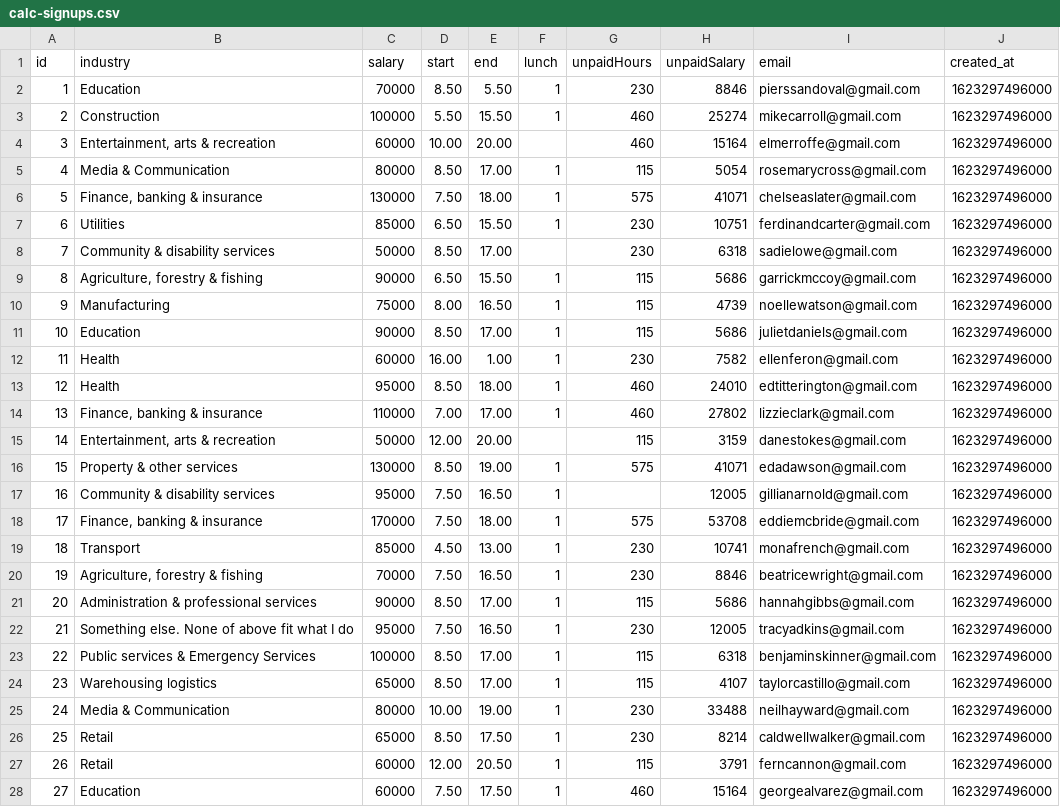
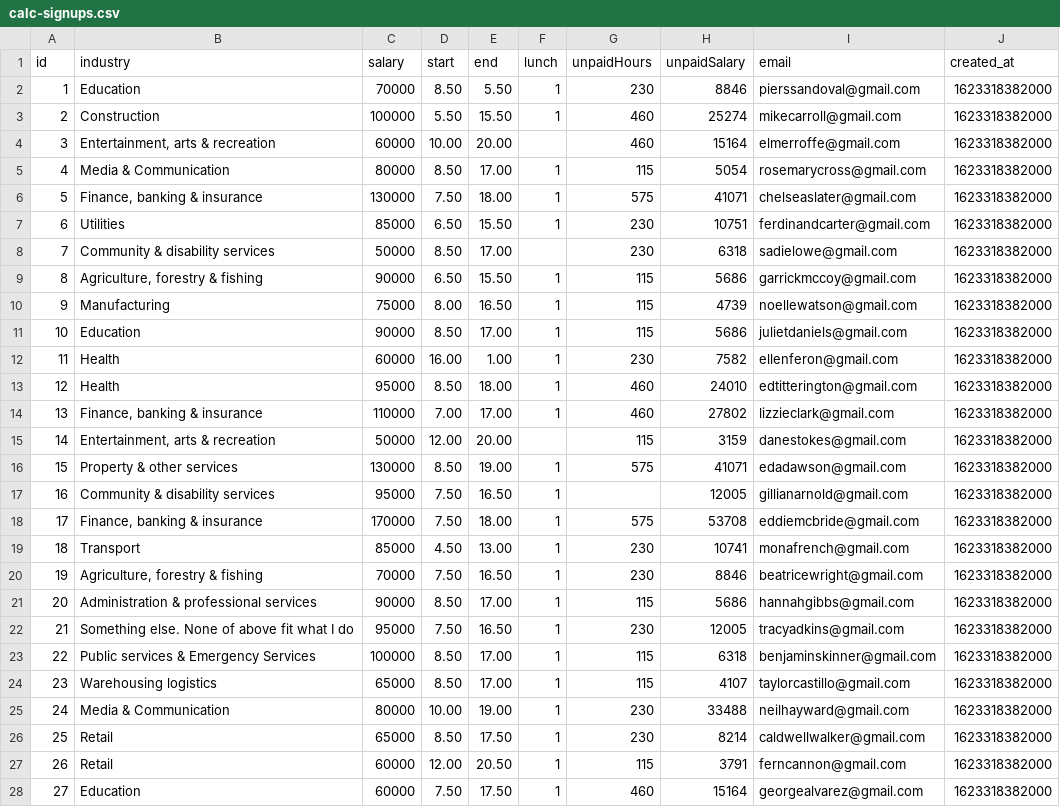
Before and after one commit to CatOrmerod/unpaid-overtime-calc, a CSV file: csv/calc-signups.csv, drawn as a sheet; only a part is shown; the diff covers the shown part only.

Commit message:
calculation, styles and industry

```diff
--- a/csv/calc-signups.csv
+++ b/csv/calc-signups.csv
@@ -1,28 +1,28 @@
 id,industry,salary,start,end,lunch,unpaidHours,unpaidSalary,email,created_at
-1,Education,70000,8.50,5.50,1,230,8846,pierssandoval@gmail.com,1623297496000
-2,Construction,100000,5.50,15.50,1,460,25274,mikecarroll@gmail.com,1623297496000
-3,"Entertainment, arts & recreation",60000,10.00,20.00,,460,15164,elmerroffe@gmail.com,1623297496000
-4,Media & Communication,80000,8.50,17.00,1,115,5054,rosemarycross@gmail.com,1623297496000
-5,"Finance, banking & insurance",130000,7.50,18.00,1,575,41071,chelseaslater@gmail.com,1623297496000
-6,Utilities,85000,6.50,15.50,1,230,10751,ferdinandcarter@gmail.com,1623297496000
-7,Community & disability services,50000,8.50,17.00,,230,6318,sadielowe@gmail.com,1623297496000
-8,"Agriculture, forestry & fishing",90000,6.50,15.50,1,115,5686,garrickmccoy@gmail.com,1623297496000
-9,Manufacturing,75000,8.00,16.50,1,115,4739,noellewatson@gmail.com,1623297496000
-10,Education,90000,8.50,17.00,1,115,5686,julietdaniels@gmail.com,1623297496000
-11,Health,60000,16.00,1.00,1,230,7582,ellenferon@gmail.com,1623297496000
-12,Health,95000,8.50,18.00,1,460,24010,edtitterington@gmail.com,1623297496000
-13,"Finance, banking & insurance",110000,7.00,17.00,1,460,27802,lizzieclark@gmail.com,1623297496000
-14,"Entertainment, arts & recreation",50000,12.00,20.00,,115,3159,danestokes@gmail.com,1623297496000
-15,Property & other services,130000,8.50,19.00,1,575,41071,edadawson@gmail.com,1623297496000
-16,Community & disability services,95000,7.50,16.50,1,,12005,gillianarnold@gmail.com,1623297496000
-17,"Finance, banking & insurance",170000,7.50,18.00,1,575,53708,eddiemcbride@gmail.com,1623297496000
-18,Transport,85000,4.50,13.00,1,230,10741,monafrench@gmail.com,1623297496000
-19,"Agriculture, forestry & fishing",70000,7.50,16.50,1,230,8846,beatricewright@gmail.com,1623297496000
-20,Administration & professional services,90000,8.50,17.00,1,115,5686,hannahgibbs@gmail.com,1623297496000
-21,Something else. None of above fit what I do,95000,7.50,16.50,1,230,12005,tracyadkins@gmail.com,1623297496000
-22,Public services & Emergency Services,100000,8.50,17.00,1,115,6318,benjaminskinner@gmail.com,1623297496000
-23,Warehousing logistics,65000,8.50,17.00,1,115,4107,taylorcastillo@gmail.com,1623297496000
-24,Media & Communication,80000,10.00,19.00,1,230,33488,neilhayward@gmail.com,1623297496000
-25,Retail,65000,8.50,17.50,1,230,8214,caldwellwalker@gmail.com,1623297496000
-26,Retail,60000,12.00,20.50,1,115,3791,ferncannon@gmail.com,1623297496000
-27,Education,60000,7.50,17.50,1,460,15164,georgealvarez@gmail.com,1623297496000
+1,Education,70000,8.50,5.50,1,230,8846,pierssandoval@gmail.com,1623318382000
+2,Construction,100000,5.50,15.50,1,460,25274,mikecarroll@gmail.com,1623318382000
+3,"Entertainment, arts & recreation",60000,10.00,20.00,,460,15164,elmerroffe@gmail.com,1623318382000
+4,Media & Communication,80000,8.50,17.00,1,115,5054,rosemarycross@gmail.com,1623318382000
+5,"Finance, banking & insurance",130000,7.50,18.00,1,575,41071,chelseaslater@gmail.com,1623318382000
+6,Utilities,85000,6.50,15.50,1,230,10751,ferdinandcarter@gmail.com,1623318382000
+7,Community & disability services,50000,8.50,17.00,,230,6318,sadielowe@gmail.com,1623318382000
+8,"Agriculture, forestry & fishing",90000,6.50,15.50,1,115,5686,garrickmccoy@gmail.com,1623318382000
+9,Manufacturing,75000,8.00,16.50,1,115,4739,noellewatson@gmail.com,1623318382000
+10,Education,90000,8.50,17.00,1,115,5686,julietdaniels@gmail.com,1623318382000
+11,Health,60000,16.00,1.00,1,230,7582,ellenferon@gmail.com,1623318382000
+12,Health,95000,8.50,18.00,1,460,24010,edtitterington@gmail.com,1623318382000
+13,"Finance, banking & insurance",110000,7.00,17.00,1,460,27802,lizzieclark@gmail.com,1623318382000
+14,"Entertainment, arts & recreation",50000,12.00,20.00,,115,3159,danestokes@gmail.com,1623318382000
+15,Property & other services,130000,8.50,19.00,1,575,41071,edadawson@gmail.com,1623318382000
+16,Community & disability services,95000,7.50,16.50,1,,12005,gillianarnold@gmail.com,1623318382000
+17,"Finance, banking & insurance",170000,7.50,18.00,1,575,53708,eddiemcbride@gmail.com,1623318382000
+18,Transport,85000,4.50,13.00,1,230,10741,monafrench@gmail.com,1623318382000
+19,"Agriculture, forestry & fishing",70000,7.50,16.50,1,230,8846,beatricewright@gmail.com,1623318382000
+20,Administration & professional services,90000,8.50,17.00,1,115,5686,hannahgibbs@gmail.com,1623318382000
+21,Something else. None of above fit what I do,95000,7.50,16.50,1,230,12005,tracyadkins@gmail.com,1623318382000
+22,Public services & Emergency Services,100000,8.50,17.00,1,115,6318,benjaminskinner@gmail.com,1623318382000
+23,Warehousing logistics,65000,8.50,17.00,1,115,4107,taylorcastillo@gmail.com,1623318382000
+24,Media & Communication,80000,10.00,19.00,1,230,33488,neilhayward@gmail.com,1623318382000
+25,Retail,65000,8.50,17.50,1,230,8214,caldwellwalker@gmail.com,1623318382000
+26,Retail,60000,12.00,20.50,1,115,3791,ferncannon@gmail.com,1623318382000
+27,Education,60000,7.50,17.50,1,460,15164,georgealvarez@gmail.com,1623318382000
```
Also changed, not shown: 3 added rows, 1 removed row and 13 edited cells elsewhere in this file, 9 other files.
